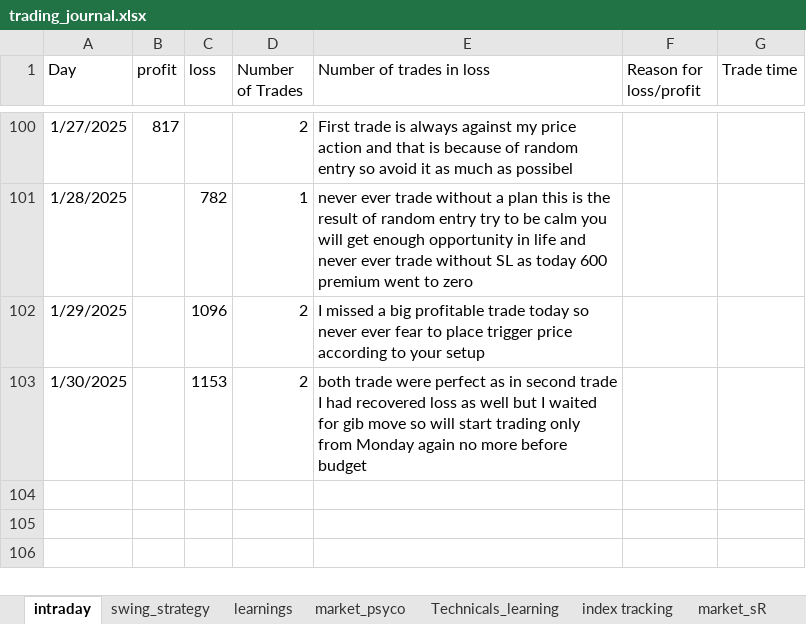
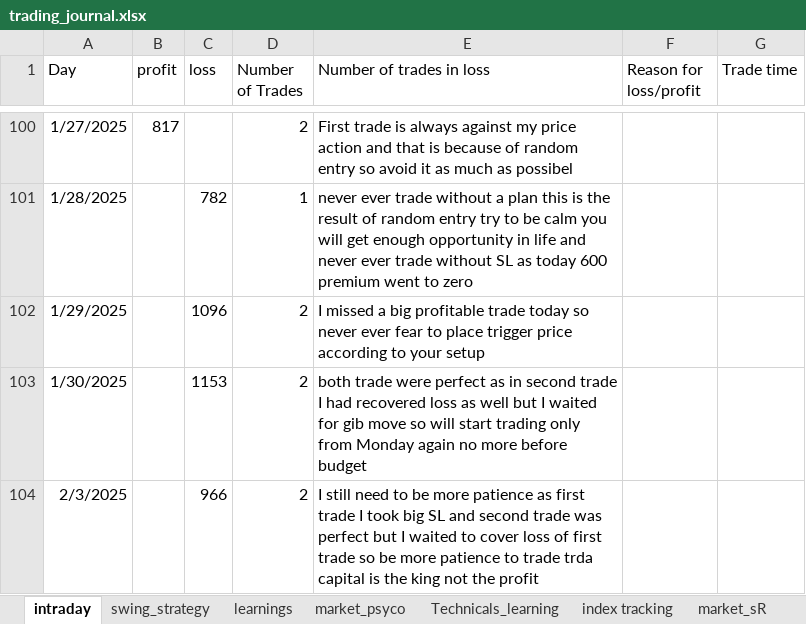
Before and after one commit to bikennepal/journel, an Excel workbook: trading_journal.xlsx, sheet intraday, drawn as a sheet; only a part is shown, gaps mark what is left out; values as stored, in another font and other column widths than the file's, no borders; the diff names each change by its address in the sheet, - before the commit and + after, or states it on an @@ line.

Commit message:
Add files via upload

```diff
--- a/trading_journal.xlsx (sheet intraday)
+++ b/trading_journal.xlsx (sheet intraday)
+row 104: 2/3/2025 |  | 966 | 2 | I still need to be more patience as first trade I took big SL and second trade was perfect but I waited to cover loss of first trade so be more patience to trade trda capital is the king not the profit
```
